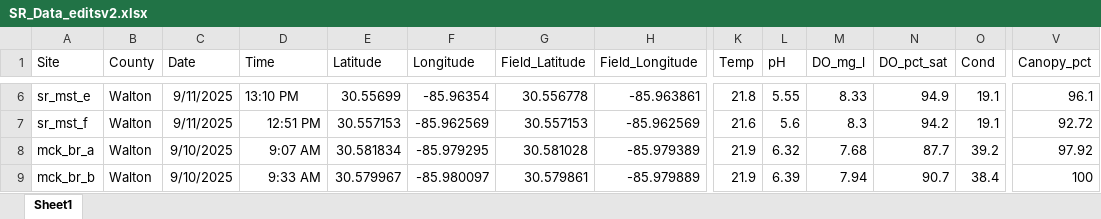
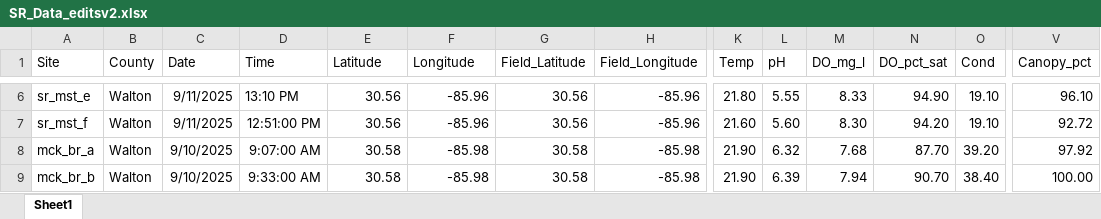
Before and after one commit to mgm-cincy/nokuse_seven_runs_survey, an Excel workbook: survey_wqdata/SR_Data_editsv2.xlsx, sheet Sheet1, drawn as a sheet; only a part is shown, gaps mark what is left out; values as stored, in another font and other column widths than the file's, no borders; the diff covers the shown part only; the diff names each change by its address in the sheet, - before the commit and + after, or states it on an @@ line.

```diff
--- a/survey_wqdata/SR_Data_editsv2.xlsx (sheet Sheet1)
+++ b/survey_wqdata/SR_Data_editsv2.xlsx (sheet Sheet1)
-E6 (Latitude): 30.55699
+E6 (Latitude): 30.56
-F6 (Longitude): -85.96354
+F6 (Longitude): -85.96
-G6 (Field_Latitude): 30.556778
+G6 (Field_Latitude): 30.56
-H6 (Field_Longitude): -85.963861
+H6 (Field_Longitude): -85.96
-K6 (Temp): 21.8
+K6 (Temp): 21.80
-N6 (DO_pct_sat): 94.9
+N6 (DO_pct_sat): 94.90
-O6:O7 (Cond): 19.1
+O6:O7 (Cond): 19.10
-V6 (Canopy_pct): 96.1
+V6 (Canopy_pct): 96.10
-D7 (Time): 12:51 PM
+D7 (Time): 12:51:00 PM
-E7 (Latitude): 30.557153
+E7 (Latitude): 30.56
-F7 (Longitude): -85.962569
+F7 (Longitude): -85.96
-G7 (Field_Latitude): 30.557153
+G7 (Field_Latitude): 30.56
-H7 (Field_Longitude): -85.962569
+H7 (Field_Longitude): -85.96
-K7 (Temp): 21.6
+K7 (Temp): 21.60
-L7 (pH): 5.6
+L7 (pH): 5.60
-M7 (DO_mg_l): 8.3
+M7 (DO_mg_l): 8.30
-N7 (DO_pct_sat): 94.2
+N7 (DO_pct_sat): 94.20
-D8 (Time): 9:07 AM
+D8 (Time): 9:07:00 AM
-E8 (Latitude): 30.581834
+E8 (Latitude): 30.58
-F8 (Longitude): -85.979295
+F8 (Longitude): -85.98
-G8 (Field_Latitude): 30.581028
+G8 (Field_Latitude): 30.58
-H8 (Field_Longitude): -85.979389
+H8 (Field_Longitude): -85.98
-K8:K9 (Temp): 21.9
+K8:K9 (Temp): 21.90
-N8 (DO_pct_sat): 87.7
+N8 (DO_pct_sat): 87.70
-O8 (Cond): 39.2
+O8 (Cond): 39.20
-D9 (Time): 9:33 AM
+D9 (Time): 9:33:00 AM
-E9 (Latitude): 30.579967
+E9 (Latitude): 30.58
-F9 (Longitude): -85.980097
+F9 (Longitude): -85.98
-G9 (Field_Latitude): 30.579861
+G9 (Field_Latitude): 30.58
-H9 (Field_Longitude): -85.979889
+H9 (Field_Longitude): -85.98
-N9 (DO_pct_sat): 90.7
+N9 (DO_pct_sat): 90.70
-O9 (Cond): 38.4
+O9 (Cond): 38.40
-V9 (Canopy_pct): 100
+V9 (Canopy_pct): 100.00
```
Also changed, not shown: 124 edited cells elsewhere in this sheet.
